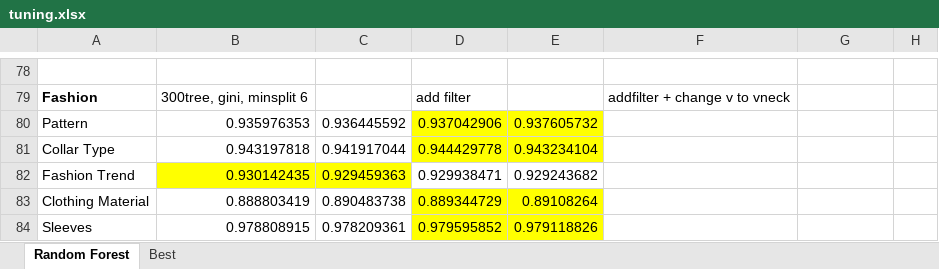
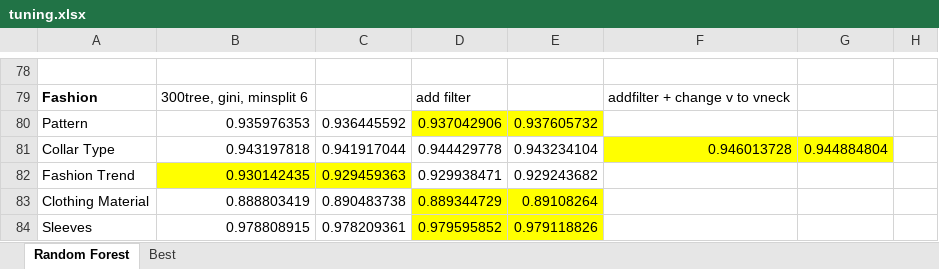
Before and after one commit to E4RTTH/BigBirdNDSC2019, an Excel workbook: tuning.xlsx, sheet Random Forest, drawn as a sheet; only a part is shown, gaps mark what is left out; values as stored, in another font and other column widths than the file's, no borders; the diff names each change by its address in the sheet, - before the commit and + after, or states it on an @@ line.

Commit message:
optimize collar type and update tuning results

```diff
--- a/tuning.xlsx (sheet Random Forest)
+++ b/tuning.xlsx (sheet Random Forest)
-D81:E81 fill: #FFFF00
+D81:E81 fill: none
-F81: (empty)
+F81: 0.946013728
-F81:G81 fill: none
+F81:G81 fill: #FFFF00
-G81: (empty)
+G81: 0.944884804
```
Also changed, not shown: 1 other file.
